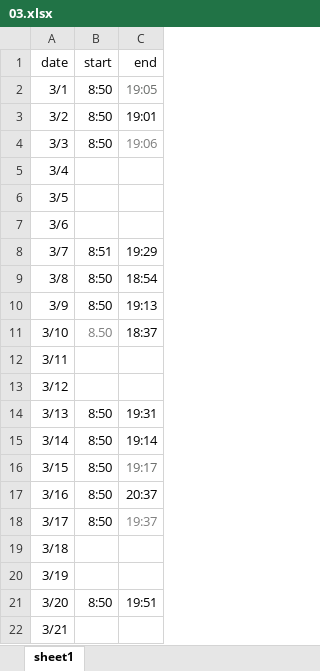
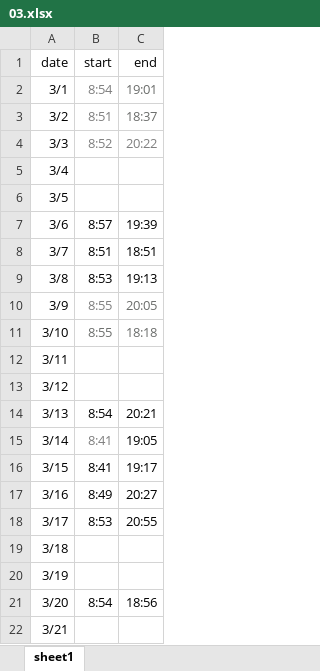
Before and after one commit to hangyuCho/auto_attendance, an Excel workbook: static/report/03.xlsx, sheet sheet1, drawn as a sheet; only a part is shown; values as stored, in another font and other column widths than the file's, no borders; charts and pictures not drawn; the diff covers the shown part only; the diff names each change by its address in the sheet, - before the commit and + after, or states it on an @@ line.

```diff
--- a/static/report/03.xlsx (sheet sheet1)
+++ b/static/report/03.xlsx (sheet sheet1)
-B2 (start): 8:50
+B2 (start): 8:54
-B2:B4 text colour: black
+B2:B4 text colour: #7E7E7E
-C2 (end): 19:05
+C2 (end): 19:01
-B3 (start): 8:50
+B3 (start): 8:51
-C3 (end): 19:01
+C3 (end): 18:37
-C3 text colour: black
+C3 text colour: #6B6D6B
-B4 (start): 8:50
+B4 (start): 8:52
-C4 (end): 19:06
+C4 (end): 20:22
-B7 (start): (empty)
+B7 (start): 8:57
-C7 (end): (empty)
+C7 (end): 19:39
-C8 (end): 19:29
+C8 (end): 18:51
-B9 (start): 8:50
+B9 (start): 8:53
-C9 (end): 18:54
+C9 (end): 19:13
-B10 (start): 8:50
+B10 (start): 8:55
-B10 text colour: black
+B10 text colour: #7E7E7E
-C10 (end): 19:13
+C10 (end): 20:05
-C10:C11 text colour: black
+C10:C11 text colour: #6B6D6B
-B11 (start): 8.50
+B11 (start): 8:55
-C11 (end): 18:37
+C11 (end): 18:18
-B14 (start): 8:50
+B14 (start): 8:54
-C14 (end): 19:31
+C14 (end): 20:21
-B15:B16 (start): 8:50
+B15:B16 (start): 8:41
-B15 text colour: black
+B15 text colour: #7E7E7E
-C15 (end): 19:14
+C15 (end): 19:05
-C16 text colour: #6B6D6B
+C16 text colour: black
-B17 (start): 8:50
+B17 (start): 8:49
-C17 (end): 20:37
+C17 (end): 20:27
-B18 (start): 8:50
+B18 (start): 8:53
-C18 (end): 19:37
+C18 (end): 20:55
-C18 text colour: #7E7E7E
+C18 text colour: black
-B21 (start): 8:50
+B21 (start): 8:54
-C21 (end): 19:51
+C21 (end): 18:56
```
Also changed, not shown: 15 edited cells and cell formats elsewhere in this sheet, charts or pictures, static/report/01.xlsx, static/report/02.xlsx, 2 other files.
